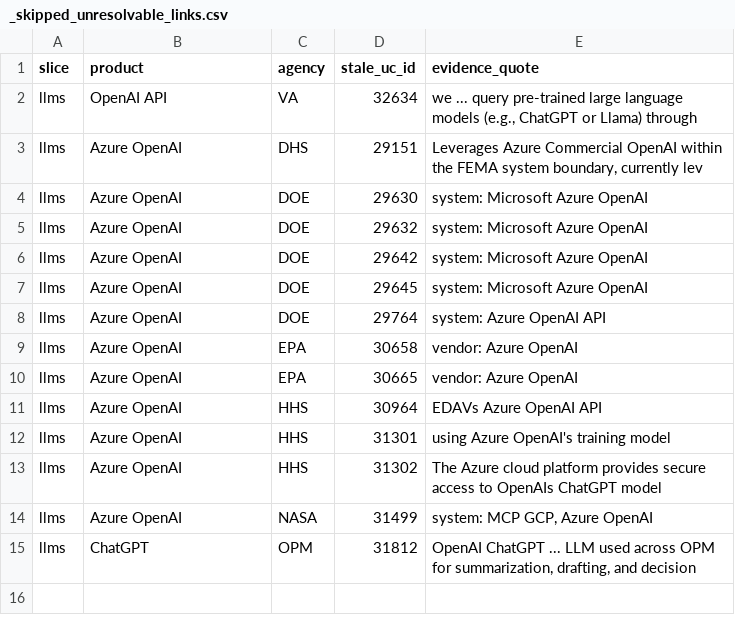
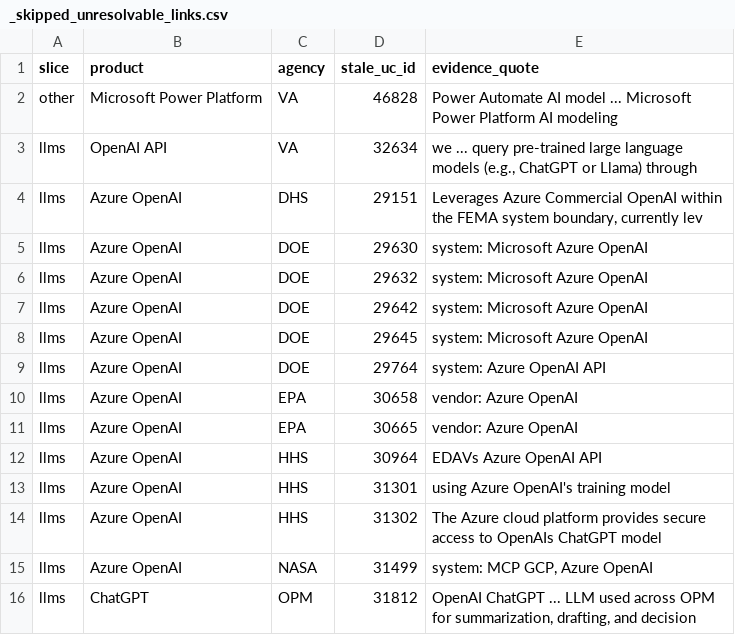
Before and after one commit to michaeleboyce/federal-ai-platform, a CSV file: 2025-aia-use-case-inventory/audit/product_gap_review/_skipped_unresolvable_links.csv, drawn as a sheet; the diff names each change by its address in the sheet, - before the commit and + after, or states it on an @@ line.

```diff
--- a/2025-aia-use-case-inventory/audit/product_gap_review/_skipped_unresolvable_links.csv
+++ b/2025-aia-use-case-inventory/audit/product_gap_review/_skipped_unresolvable_links.csv
+row 2: other | Microsoft Power Platform | VA | 46828 | Power Automate AI model ... Microsoft Power Platform AI modeling
```
Also changed, not shown: 2025-aia-use-case-inventory/audit/review_queue_products_unresolved.csv, 2025-aia-use-case-inventory/audit/unmapped_bureaus.csv, 2 other files.
